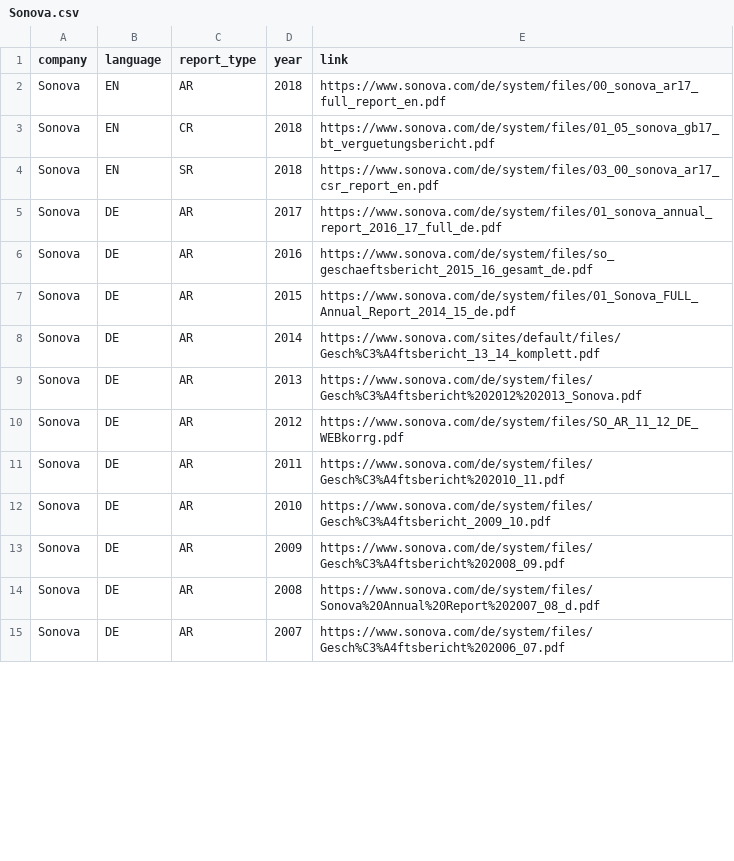
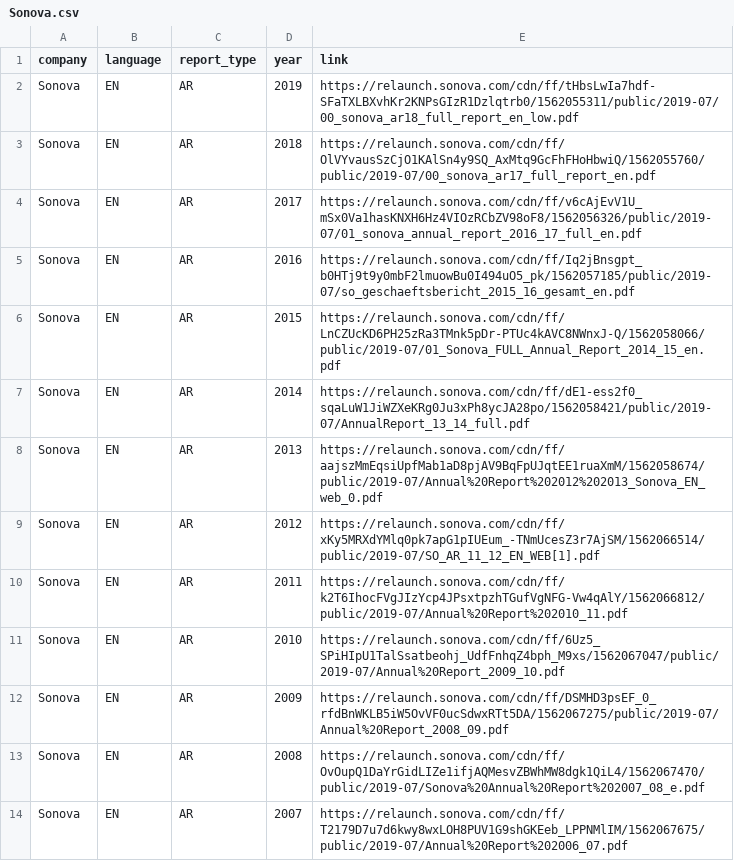
Before and after one commit to Niederb/annual_report_database, a CSV file: Sources/Sonova.csv, drawn as a sheet; only a part is shown; the diff covers the shown part only.

Commit message:
Update data

```diff
--- a/Sources/Sonova.csv
+++ b/Sources/Sonova.csv
@@ -1,15 +1,14 @@
 company;language;report_type;year;link
-Sonova;EN;AR;2018;"https://www.sonova.com/de/system/files/00_sonova_ar17_full_report_en.pdf"
-Sonova;EN;CR;2018;"https://www.sonova.com/de/system/files/01_05_sonova_gb17_bt_verguetungsbericht.pdf"
-Sonova;EN;SR;2018;"https://www.sonova.com/de/system/files/03_00_sonova_ar17_csr_report_en.pdf"
-Sonova;DE;AR;2017;"https://www.sonova.com/de/system/files/01_sonova_annual_report_2016_17_full_de.pdf"
-Sonova;DE;AR;2016;"https://www.sonova.com/de/system/files/so_geschaeftsbericht_2015_16_gesamt_de.pdf"
-Sonova;DE;AR;2015;"https://www.sonova.com/de/system/files/01_Sonova_FULL_Annual_Report_2014_15_de.pdf"
-Sonova;DE;AR;2014;"https://www.sonova.com/sites/default/files/Gesch%C3%A4ftsbericht_13_14_komplett.pdf"
-Sonova;DE;AR;2013;"https://www.sonova.com/de/system/files/Gesch%C3%A4ftsbericht%202012%202013_Sonova.pdf"
-Sonova;DE;AR;2012;"https://www.sonova.com/de/system/files/SO_AR_11_12_DE_WEBkorrg.pdf"
-Sonova;DE;AR;2011;"https://www.sonova.com/de/system/files/Gesch%C3%A4ftsbericht%202010_11.pdf"
-Sonova;DE;AR;2010;"https://www.sonova.com/de/system/files/Gesch%C3%A4ftsbericht_2009_10.pdf"
-Sonova;DE;AR;2009;"https://www.sonova.com/de/system/files/Gesch%C3%A4ftsbericht%202008_09.pdf"
-Sonova;DE;AR;2008;"https://www.sonova.com/de/system/files/Sonova%20Annual%20Report%202007_08_d.pdf"
-Sonova;DE;AR;2007;"https://www.sonova.com/de/system/files/Gesch%C3%A4ftsbericht%202006_07.pdf"
+Sonova;EN;AR;2019;"https://relaunch.sonova.com/cdn/ff/tHbsLwIa7hdf-SFaTXLBXvhKr2KNPsGIzR1Dzlqtrb0/1562055311/public/2019-07/00_sonova_ar18_full_report_en_low.pdf"
+Sonova;EN;AR;2018;"https://relaunch.sonova.com/cdn/ff/OlVYvausSzCjO1KAlSn4y9SQ_AxMtq9GcFhFHoHbwiQ/1562055760/public/2019-07/00_sonova_ar17_full_report_en.pdf"
+Sonova;EN;AR;2017;"https://relaunch.sonova.com/cdn/ff/v6cAjEvV1U_mSx0Va1hasKNXH6Hz4VIOzRCbZV98oF8/1562056326/public/2019-07/01_sonova_annual_report_2016_17_full_en.pdf"
+Sonova;EN;AR;2016;"https://relaunch.sonova.com/cdn/ff/Iq2jBnsgpt_b0HTj9t9y0mbF2lmuowBu0I494uO5_pk/1562057185/public/2019-07/so_geschaeftsbericht_2015_16_gesamt_en.pdf"
+Sonova;EN;AR;2015;"https://relaunch.sonova.com/cdn/ff/LnCZUcKD6PH25zRa3TMnk5pDr-PTUc4kAVC8NWnxJ-Q/1562058066/public/2019-07/01_Sonova_FULL_Annual_Report_2014_15_en.pdf"
+Sonova;EN;AR;2014;"https://relaunch.sonova.com/cdn/ff/dE1-ess2f0_sqaLuW1JiWZXeKRg0Ju3xPh8ycJA28po/1562058421/public/2019-07/AnnualReport_13_14_full.pdf"
+Sonova;EN;AR;2013;"https://relaunch.sonova.com/cdn/ff/aajszMmEqsiUpfMab1aD8pjAV9BqFpUJqtEE1ruaXmM/1562058674/public/2019-07/Annual%20Report%202012%202013_Sonova_EN_web_0.pdf"
+Sonova;EN;AR;2012;"https://relaunch.sonova.com/cdn/ff/xKy5MRXdYMlq0pk7apG1pIUEum_-TNmUcesZ3r7AjSM/1562066514/public/2019-07/SO_AR_11_12_EN_WEB[1].pdf"
+Sonova;EN;AR;2011;"https://relaunch.sonova.com/cdn/ff/k2T6IhocFVgJIzYcp4JPsxtpzhTGufVgNFG-Vw4qAlY/1562066812/public/2019-07/Annual%20Report%202010_11.pdf"
+Sonova;EN;AR;2010;"https://relaunch.sonova.com/cdn/ff/6Uz5_SPiHIpU1TalSsatbeohj_UdfFnhqZ4bph_M9xs/1562067047/public/2019-07/Annual%20Report_2009_10.pdf"
+Sonova;EN;AR;2009;"https://relaunch.sonova.com/cdn/ff/DSMHD3psEF_0_rfdBnWKLB5iW5OvVF0ucSdwxRTt5DA/1562067275/public/2019-07/Annual%20Report_2008_09.pdf"
+Sonova;EN;AR;2008;"https://relaunch.sonova.com/cdn/ff/OvOupQ1DaYrGidLIZe1ifjAQMesvZBWhMW8dgk1QiL4/1562067470/public/2019-07/Sonova%20Annual%20Report%202007_08_e.pdf"
+Sonova;EN;AR;2007;"https://relaunch.sonova.com/cdn/ff/T2179D7u7d6kwy8wxLOH8PUV1G9shGKEeb_LPPNMlIM/1562067675/public/2019-07/Annual%20Report%202006_07.pdf"
```
Also changed, not shown: 13 added rows and 7 edited cells elsewhere in this file, Sources/Georg Fischer.csv, Sources/Swissquote.csv, 2 other files.
